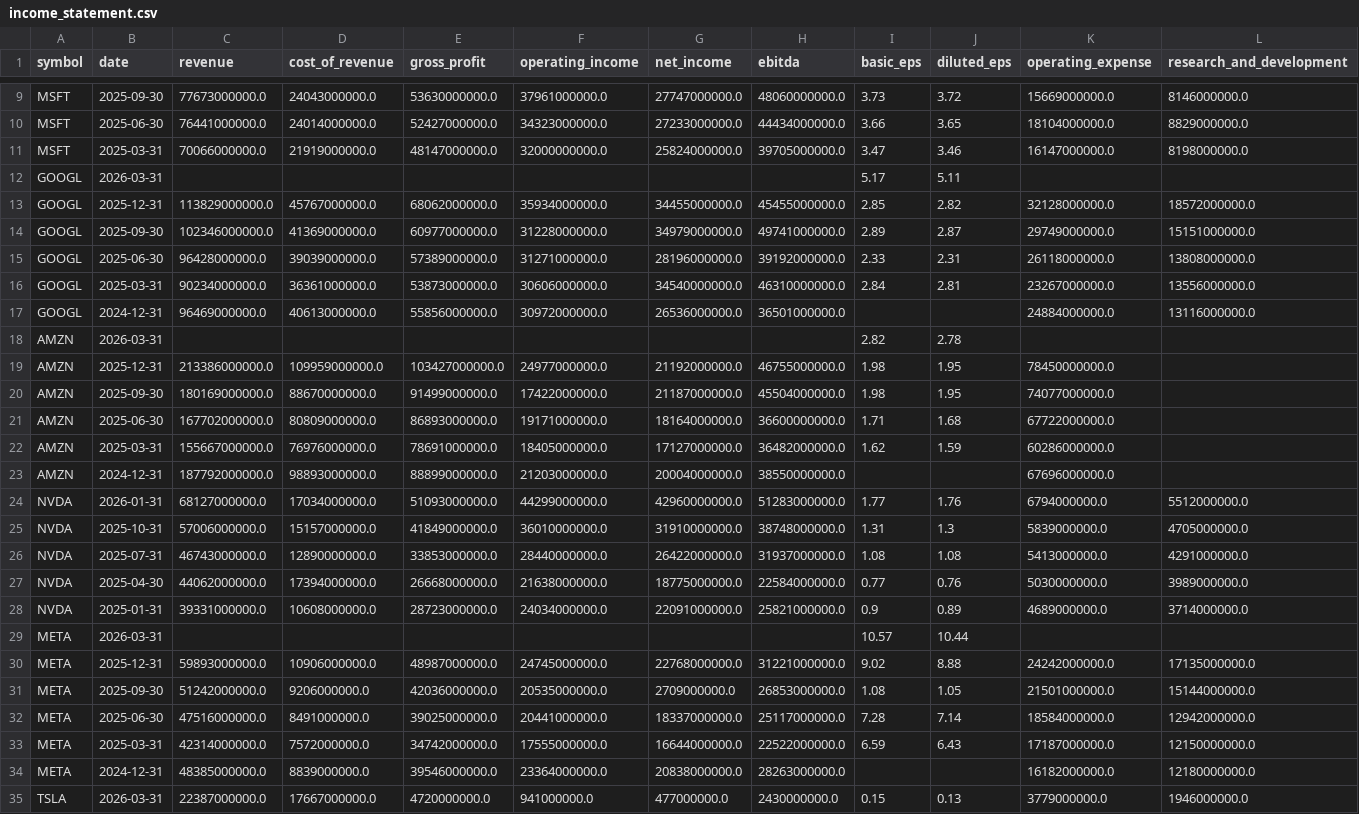
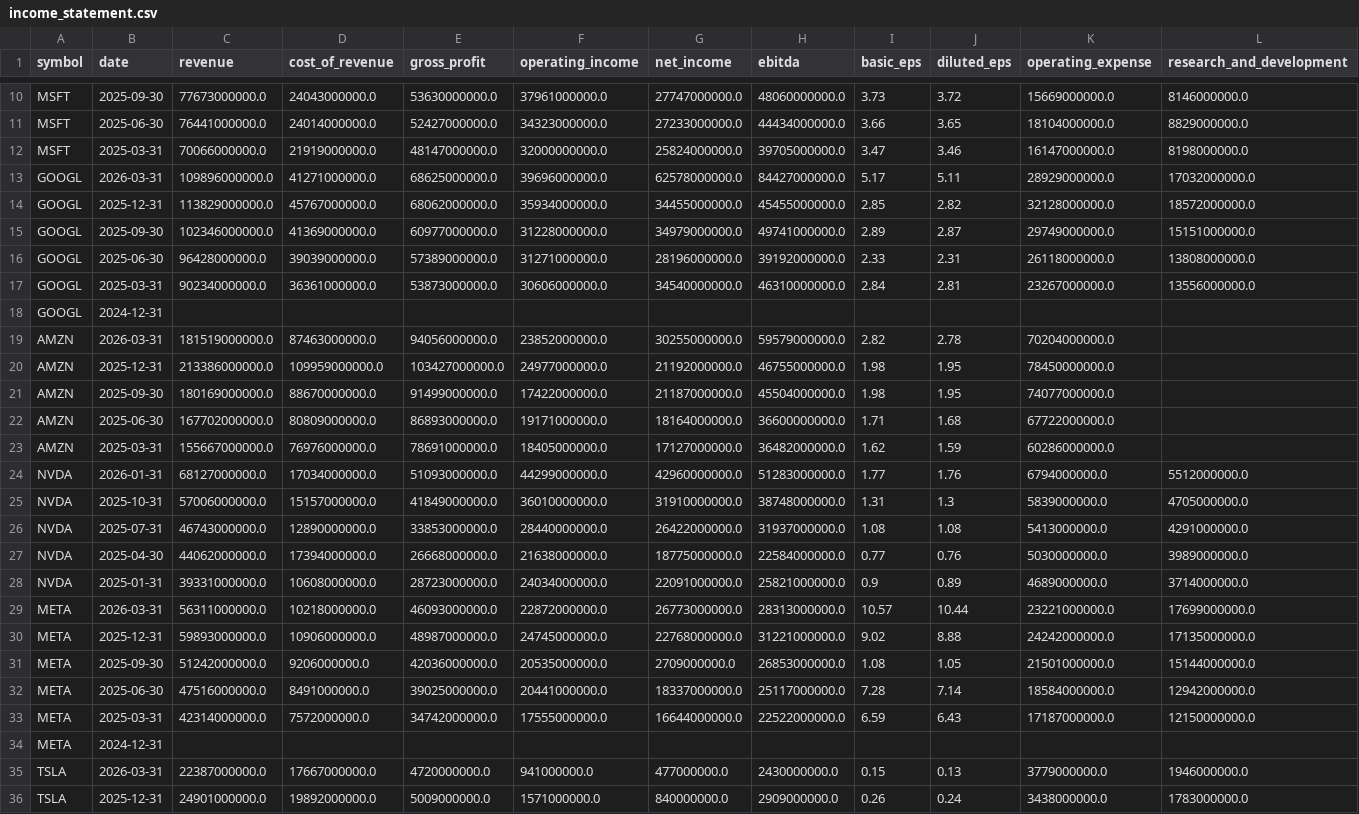
Before and after one commit to altonbot42/magnificent7-dashboard, a CSV file: data/csv/income_statement.csv, drawn as a sheet; only a part is shown, gaps mark what is left out; the shorter side is filled out with more unchanged rows; removed rows and columns are numbered as before the commit, all else as after; rows hold the shown columns only; the diff covers the shown part only; the diff names each change by its address in the sheet, - before the commit and + after, or states it on an @@ line.

```diff
--- a/data/csv/income_statement.csv
+++ b/data/csv/income_statement.csv
-row 12: GOOGL | 2026-03-31 |  |  |  |  |  |  | 5.17 | 5.11
+row 13: GOOGL | 2026-03-31 | 109896000000.0 | 41271000000.0 | 68625000000.0 | 39696000000.0 | 62578000000.0 | 84427000000.0 | 5.17 | 5.11 | 28929000000.0 | 17032000000.0
-row 17: GOOGL | 2024-12-31 | 96469000000.0 | 40613000000.0 | 55856000000.0 | 30972000000.0 | 26536000000.0 | 36501000000.0 |  |  | 24884000000.0 | 13116000000.0
-row 18: AMZN | 2026-03-31 |  |  |  |  |  |  | 2.82 | 2.78
+row 18: GOOGL | 2024-12-31
+row 19: AMZN | 2026-03-31 | 181519000000.0 | 87463000000.0 | 94056000000.0 | 23852000000.0 | 30255000000.0 | 59579000000.0 | 2.82 | 2.78 | 70204000000.0
-row 23: AMZN | 2024-12-31 | 187792000000.0 | 98893000000.0 | 88899000000.0 | 21203000000.0 | 20004000000.0 | 38550000000.0 |  |  | 67696000000.0
-row 29: META | 2026-03-31 |  |  |  |  |  |  | 10.57 | 10.44
+row 29: META | 2026-03-31 | 56311000000.0 | 10218000000.0 | 46093000000.0 | 22872000000.0 | 26773000000.0 | 28313000000.0 | 10.57 | 10.44 | 23221000000.0 | 17699000000.0
-row 34: META | 2024-12-31 | 48385000000.0 | 8839000000.0 | 39546000000.0 | 23364000000.0 | 20838000000.0 | 28263000000.0 |  |  | 16182000000.0 | 12180000000.0
+row 34: META | 2024-12-31
```
Also changed, not shown: 1 added row and 2 edited cells elsewhere in this file, data/csv/balance_sheet.csv, data/csv/ratios.csv.
